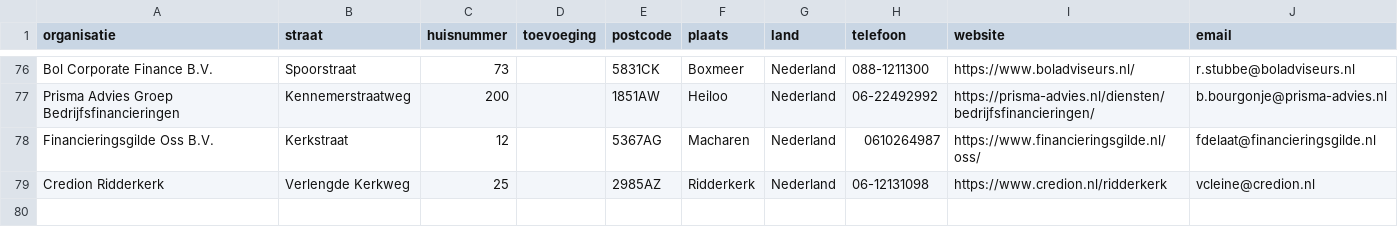
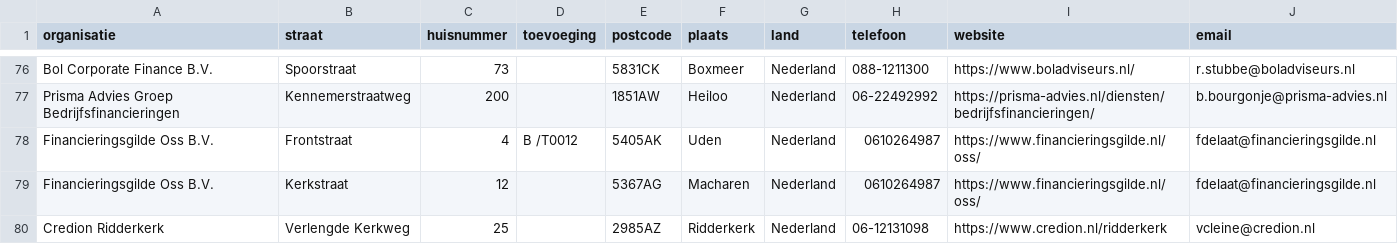
Before and after one commit to Stichting-MKB-Financiering/update-advisors, a CSV file: addresses.csv, drawn as a sheet; only a part is shown, gaps mark what is left out; the diff names each change by its address in the sheet, - before the commit and + after, or states it on an @@ line.

```diff
--- a/addresses.csv
+++ b/addresses.csv
+row 78: Financieringsgilde Oss B.V. | Frontstraat | 4 | B /T0012 | 5405AK | Uden | Nederland | 0610264987 | https://www.financieringsgilde.nl/oss/ | fdelaat@financieringsgilde.nl
```
Also changed, not shown: 1 other file.
